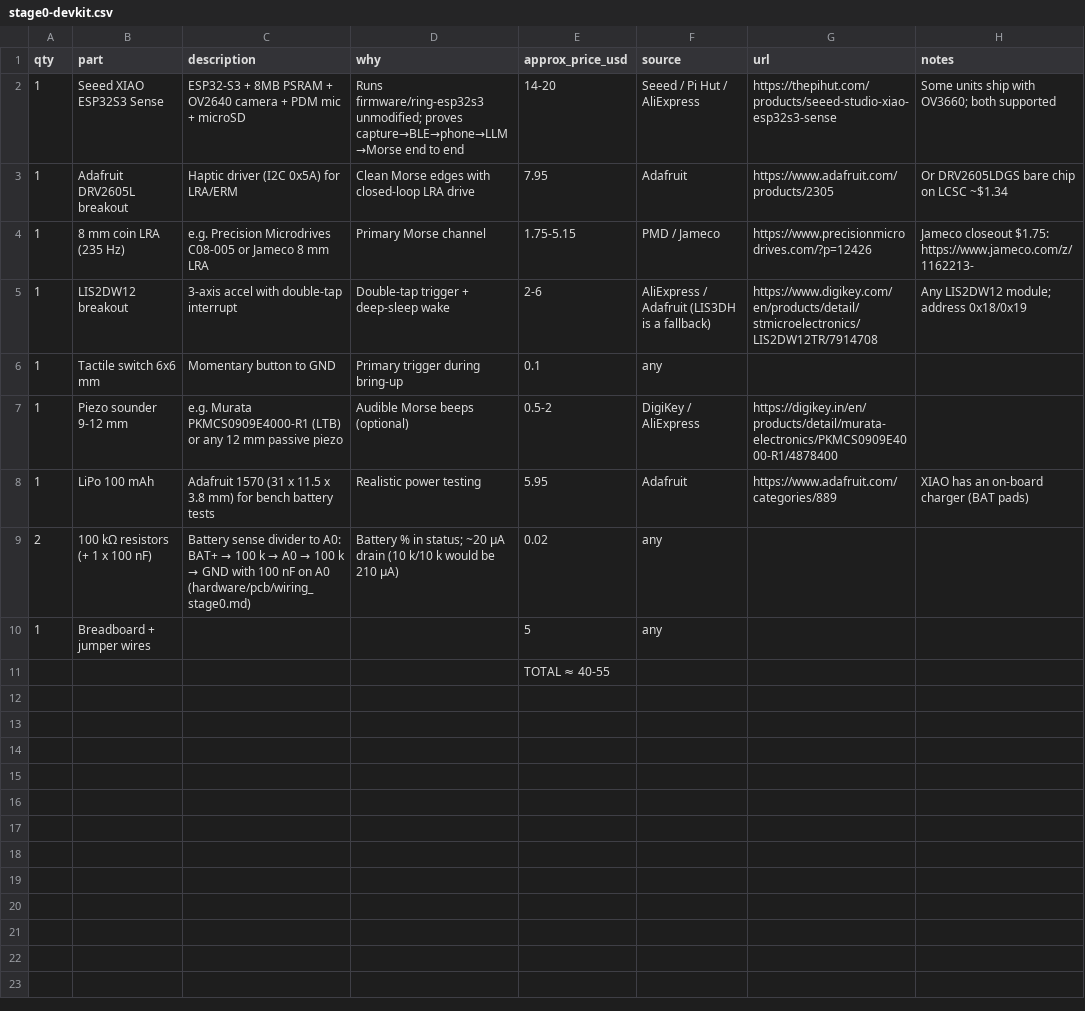
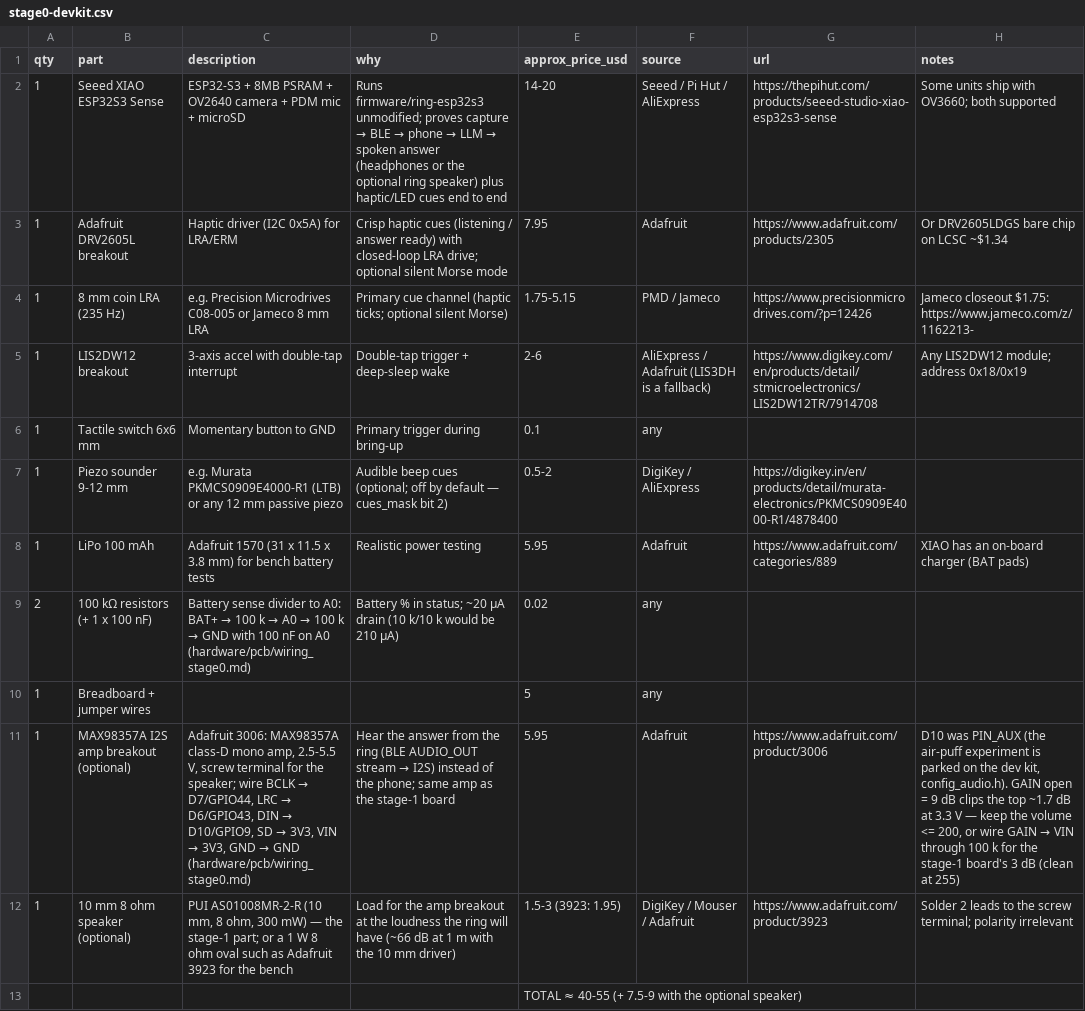
Before and after one commit to calebynhan/mcring, a CSV file: hardware/bom/stage0-devkit.csv, drawn as a sheet; addresses are those after the commit; the diff names each change by its address in the sheet, - before the commit and + after, or states it on an @@ line.

```diff
--- a/hardware/bom/stage0-devkit.csv
+++ b/hardware/bom/stage0-devkit.csv
@@ D2 (why): …unmodified; proves capture→BLE→phone→LLM→Morse end to… → …unmodified; proves capture → BLE → phone → LLM → spoken answer (headphones or the optional ring speaker) plus haptic/LED cues end to… @@
-D3 (why): Clean Morse edges with closed-loop LRA drive
+D3 (why): Crisp haptic cues (listening / answer ready) with closed-loop LRA drive; optional silent Morse mode
-D4 (why): Primary Morse channel
+D4 (why): Primary cue channel (haptic ticks; optional silent Morse)
-D7 (why): Audible Morse beeps (optional)
+D7 (why): Audible beep cues (optional; off by default — cues_mask bit 2)
+row 11: 1 | MAX98357A I2S amp breakout (optional) | Adafruit 3006: MAX98357A class-D mono amp, 2.5-5.5 V, screw terminal for the speaker; wire BCLK → D7/GPIO44, LRC → D6/GPIO43, DIN → D10/GPIO9, SD → 3V3, VIN → 3V3, GND → GND (hardware/pcb/wiring_stage0.md) | Hear the answer from the ring (BLE AUDIO_OUT stream → I2S) instead of the phone; same amp as the stage-1 board | 5.95 | Adafruit | https://www.adafruit.com/product/3006 | D10 was PIN_AUX (the air-puff experiment is parked on the dev kit, config_audio.h). GAIN open = 9 dB clips the top ~1.7 dB at 3.3 V — keep the volume <= 200, or wire GAIN → VIN through 100 k for the stage-1 board's 3 dB (clean at 255)
+row 12: 1 | 10 mm 8 ohm speaker (optional) | PUI AS01008MR-2-R (10 mm, 8 ohm, 300 mW) — the stage-1 part; or a 1 W 8 ohm oval such as Adafruit 3923 for the bench | Load for the amp breakout at the loudness the ring will have (~66 dB at 1 m with the 10 mm driver) | 1.5-3 (3923: 1.95) | DigiKey / Mouser / Adafruit | https://www.adafruit.com/product/3923 | Solder 2 leads to the screw terminal; polarity irrelevant
-E13 (approx_price_usd): TOTAL ≈ 40-55
+E13 (approx_price_usd): TOTAL ≈ 40-55 (+ 7.5-9 with the optional speaker)
```
Also changed, not shown: hardware/bom/stage1-ring.csv, hardware/bom/stage2-oura-size.csv, 55 other files.
